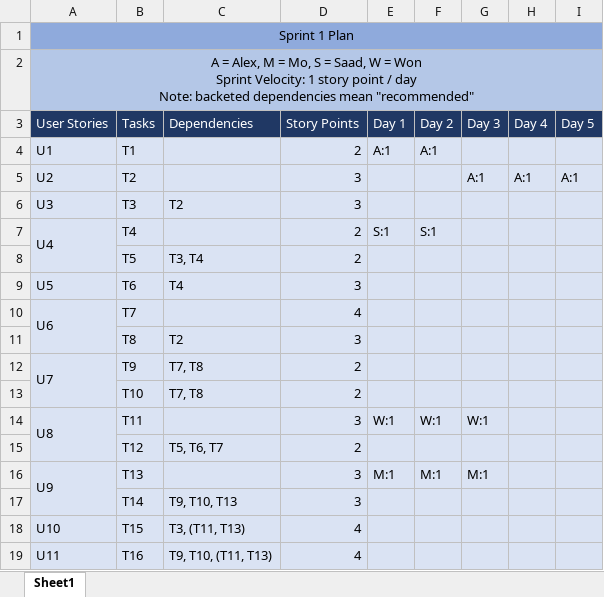
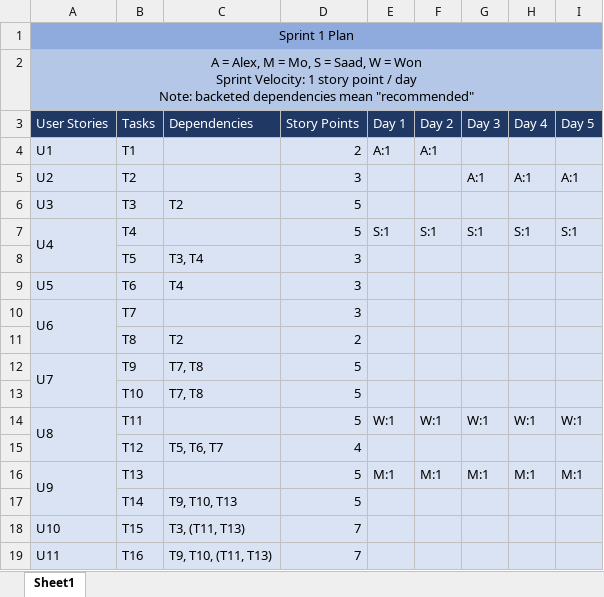
Before and after one commit to alex-greff/CSCC01-Team5, an Excel workbook: sprint_backlog/sprint1/plan.xlsx, sheet Sheet1, drawn as a sheet; values as stored, in another font and other column widths than the file's, no borders; the diff names each change by its address in the sheet, - before the commit and + after, or states it on an @@ line.

Commit message:
Update story points for ssprint 1

```diff
--- a/sprint_backlog/sprint1/plan.xlsx (sheet Sheet1)
+++ b/sprint_backlog/sprint1/plan.xlsx (sheet Sheet1)
-D6 (Story Points): 3
+D6 (Story Points): 5
-D7 (Story Points): 2
+D7 (Story Points): 5
-G7 (Day 3): (empty)
+G7 (Day 3): S:1
-H7 (Day 4): (empty)
+H7 (Day 4): S:1
-I7 (Day 5): (empty)
+I7 (Day 5): S:1
-D8 (Story Points): 2
+D8 (Story Points): 3
-D10 (Story Points): 4
+D10 (Story Points): 3
-D11 (Story Points): 3
+D11 (Story Points): 2
-D12:D13 (Story Points): 2
+D12:D13 (Story Points): 5
-D14 (Story Points): 3
+D14 (Story Points): 5
-H14 (Day 4): (empty)
+H14 (Day 4): W:1
-I14 (Day 5): (empty)
+I14 (Day 5): W:1
-D15 (Story Points): 2
+D15 (Story Points): 4
-D16:D17 (Story Points): 3
+D16:D17 (Story Points): 5
-H16 (Day 4): (empty)
+H16 (Day 4): M:1
-I16 (Day 5): (empty)
+I16 (Day 5): M:1
-D18:D19 (Story Points): 4
+D18:D19 (Story Points): 7
```
